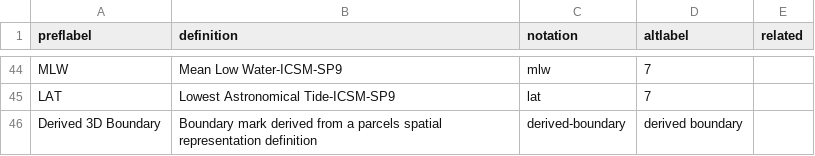
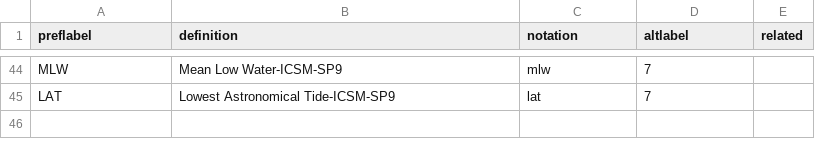
Before and after one commit to surroundaustralia/icsm-vocabs, a CSV file: source/LandParcels/SurveyPoints/purpose/wa-purpose.csv, drawn as a sheet; only a part is shown, gaps mark what is left out.

```diff
--- a/source/LandParcels/SurveyPoints/purpose/wa-purpose.csv
+++ b/source/LandParcels/SurveyPoints/purpose/wa-purpose.csv
@@ -45,2 +45 @@ MLW,Mean Low Water-ICSM-SP9,mlw,7,
 LAT,Lowest Astronomical Tide-ICSM-SP9,lat,7,
-Derived 3D Boundary,Boundary mark derived from a parcels spatial representation definition,derived-boundary,derived boundary,
```
Also changed, not shown: source/LandParcels/CSD-Header/wa-survey-type.csv, 4 other files.
